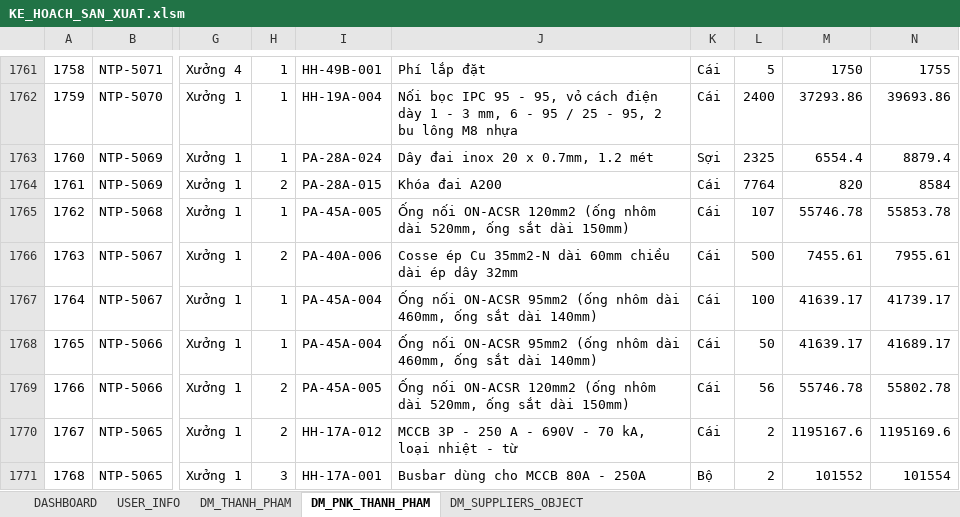
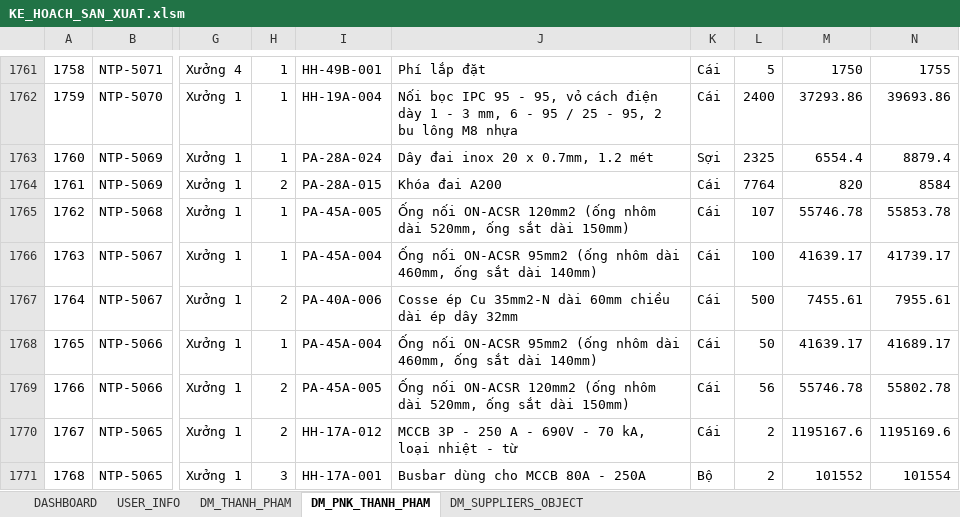
Before and after one commit to NGUYEN-LONG-BS/VBA_MINI_PROJECTS, an Excel workbook: VB05_QUAN_LY_KHO/KE_HOACH_SAN_XUAT.xlsm, sheet DM_PNK_THANH_PHAM, drawn as a sheet; only a part is shown, gaps mark what is left out; values as stored, in another font and other column widths than the file's, no borders; the diff names each change by its address in the sheet, - before the commit and + after, or states it on an @@ line.

Commit message:
commit

```diff
--- a/VB05_QUAN_LY_KHO/KE_HOACH_SAN_XUAT.xlsm (sheet DM_PNK_THANH_PHAM)
+++ b/VB05_QUAN_LY_KHO/KE_HOACH_SAN_XUAT.xlsm (sheet DM_PNK_THANH_PHAM)
-H1766: 2
+H1766: 1
-I1766: PA-40A-006
+I1766: PA-45A-004
-J1766: Cosse ép Cu 35mm2-N dài 60mm chiều dài ép dây 32mm
+J1766: Ống nối ON-ACSR 95mm2 (ống nhôm dài 460mm, ống sắt dài 140mm)
-L1766: 500
+L1766: 100
-M1766: 7455.61
+M1766: 41639.17
-N1766: 7955.61
+N1766: 41739.17
-H1767: 1
+H1767: 2
-I1767: PA-45A-004
+I1767: PA-40A-006
-J1767: Ống nối ON-ACSR 95mm2 (ống nhôm dài 460mm, ống sắt dài 140mm)
+J1767: Cosse ép Cu 35mm2-N dài 60mm chiều dài ép dây 32mm
-L1767: 100
+L1767: 500
-M1767: 41639.17
+M1767: 7455.61
-N1767: 41739.17
+N1767: 7955.61
```
